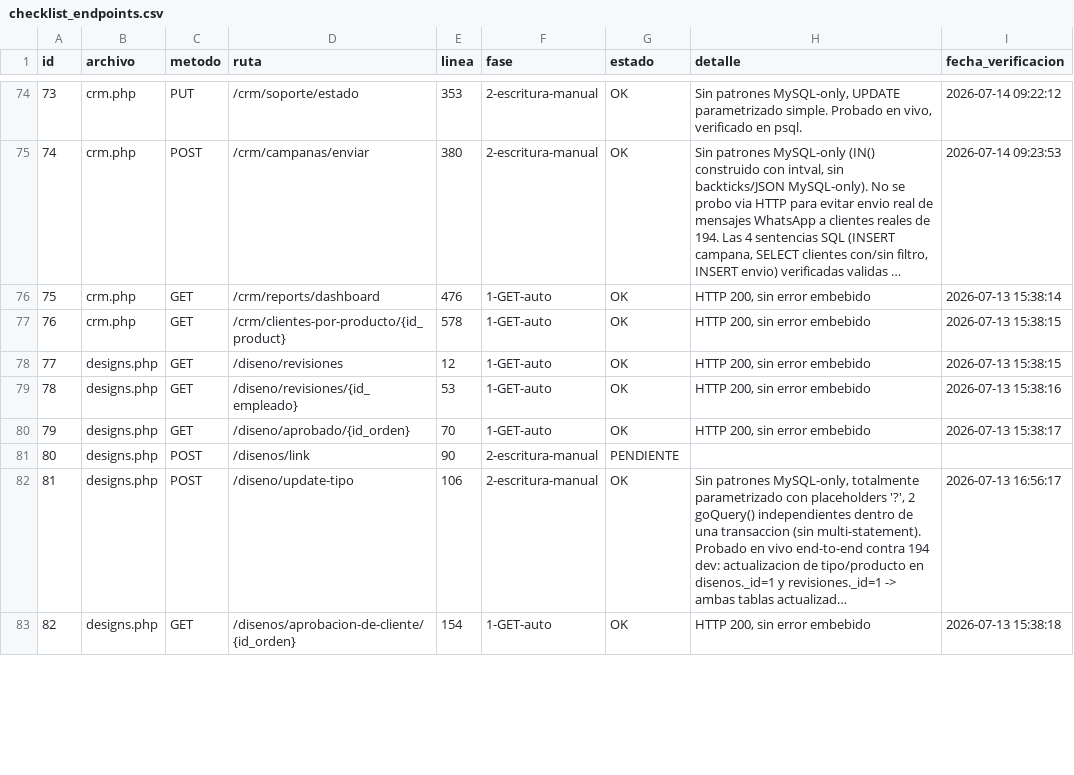
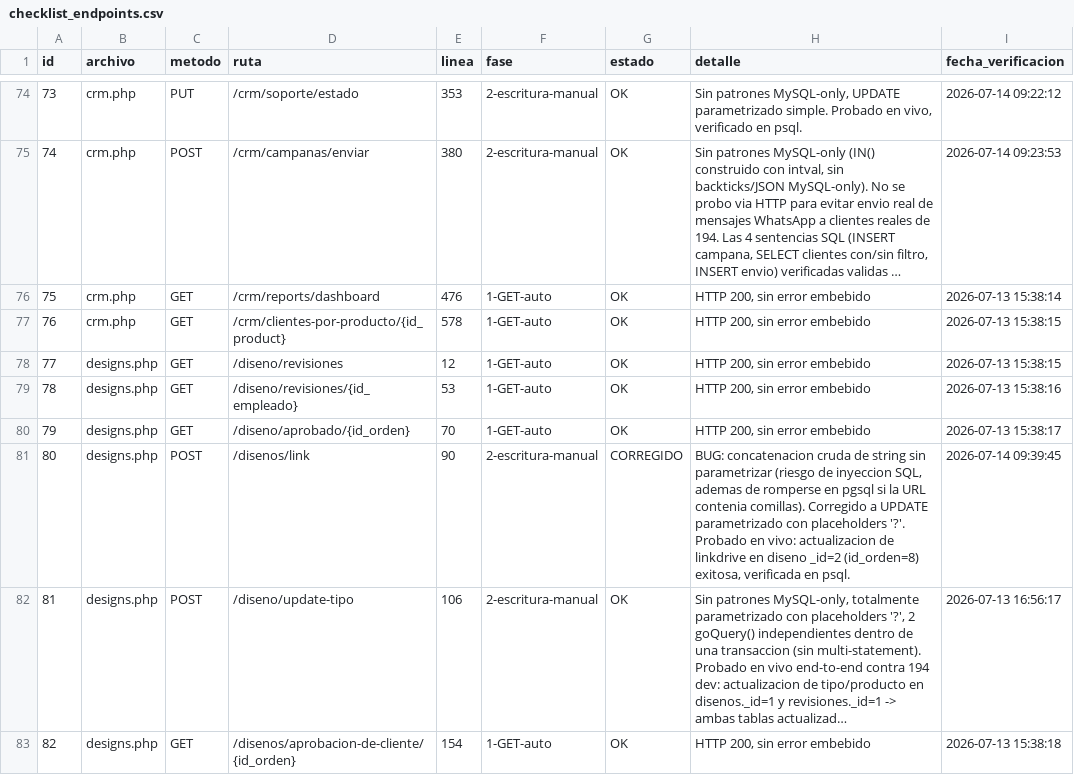
Before and after one commit to softzcar/ninesys-apidev, a CSV file: logs_gemini/verificacion_postgres/checklist_endpoints.csv, drawn as a sheet; only a part is shown, gaps mark what is left out; long unchanged cells end in …; the diff covers the shown part only; the diff names each change by its address in the sheet, - before the commit and + after, or states it on an @@ line.

Commit message:
Fase 2: marcar designs.php ids 80,83,84,99 CORREGIDO tras pruebas en vivo

```diff
--- a/logs_gemini/verificacion_postgres/checklist_endpoints.csv
+++ b/logs_gemini/verificacion_postgres/checklist_endpoints.csv
-G81 (estado): PENDIENTE
+G81 (estado): CORREGIDO
-H81 (detalle): (empty)
+H81 (detalle): BUG: concatenacion cruda de string sin parametrizar (riesgo de inyeccion SQL, ademas de romperse en pgsql si la URL contenia comillas). Corregido a UPDATE parametrizado con placeholders '?'. Probado en vivo: actualizacion de linkdrive en diseno _id=2 (id_orden=8) exitosa, verificada en psql.
-I81 (fecha_verificacion): (empty)
+I81 (fecha_verificacion): 2026-07-14 09:39:45
```
Also changed, not shown: 9 edited cells elsewhere in this file.
